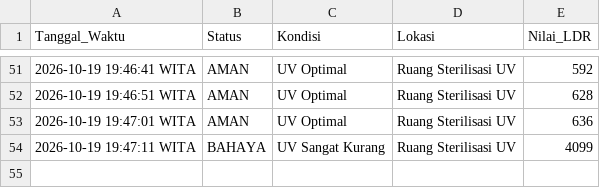
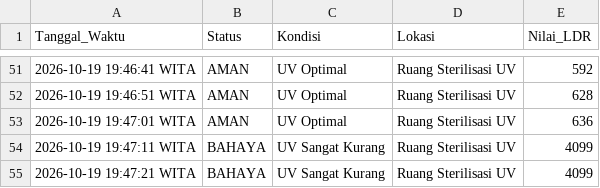
Before and after one commit to byyaja/SCADA, a CSV file: logs/sensor_log.csv, drawn as a sheet; only a part is shown, gaps mark what is left out.

```diff
--- a/logs/sensor_log.csv
+++ b/logs/sensor_log.csv
@@ -54 +54,2 @@ Tanggal_Waktu,Status,Kondisi,Lokasi,Nilai_LDR
 2026-10-19 19:47:11 WITA,BAHAYA,UV Sangat Kurang,Ruang Sterilisasi UV,4099
+2026-10-19 19:47:21 WITA,BAHAYA,UV Sangat Kurang,Ruang Sterilisasi UV,4099
```
